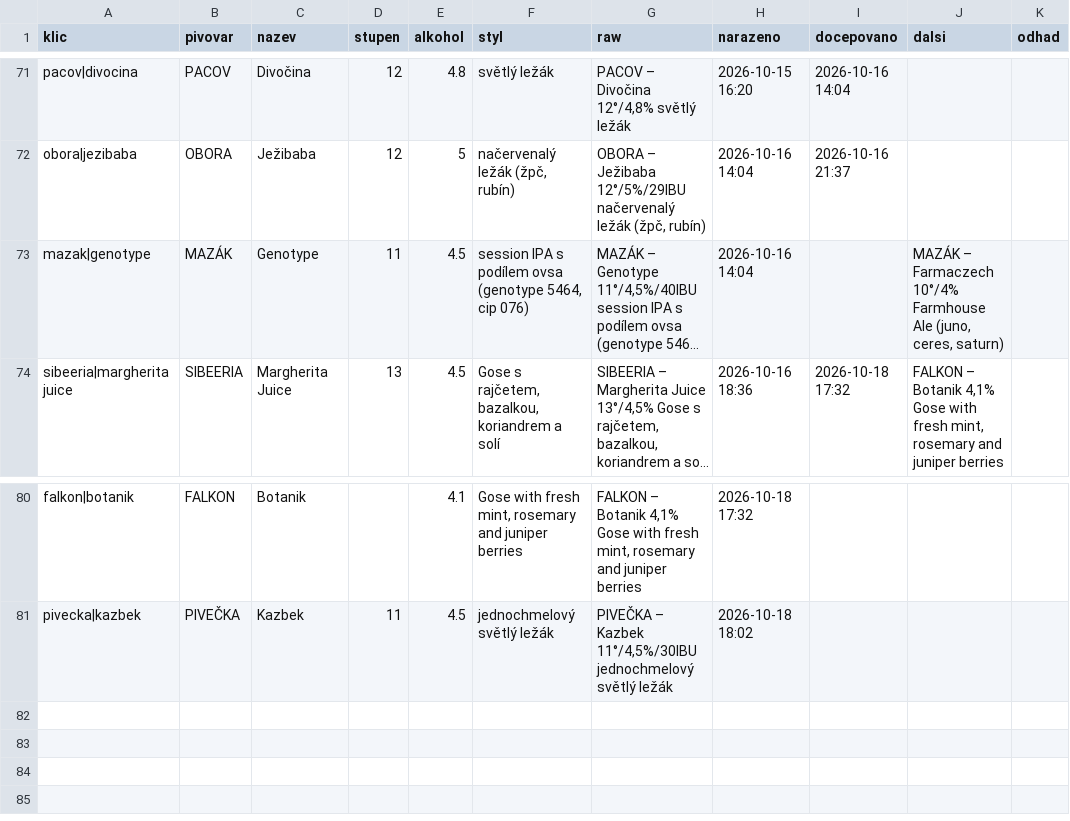
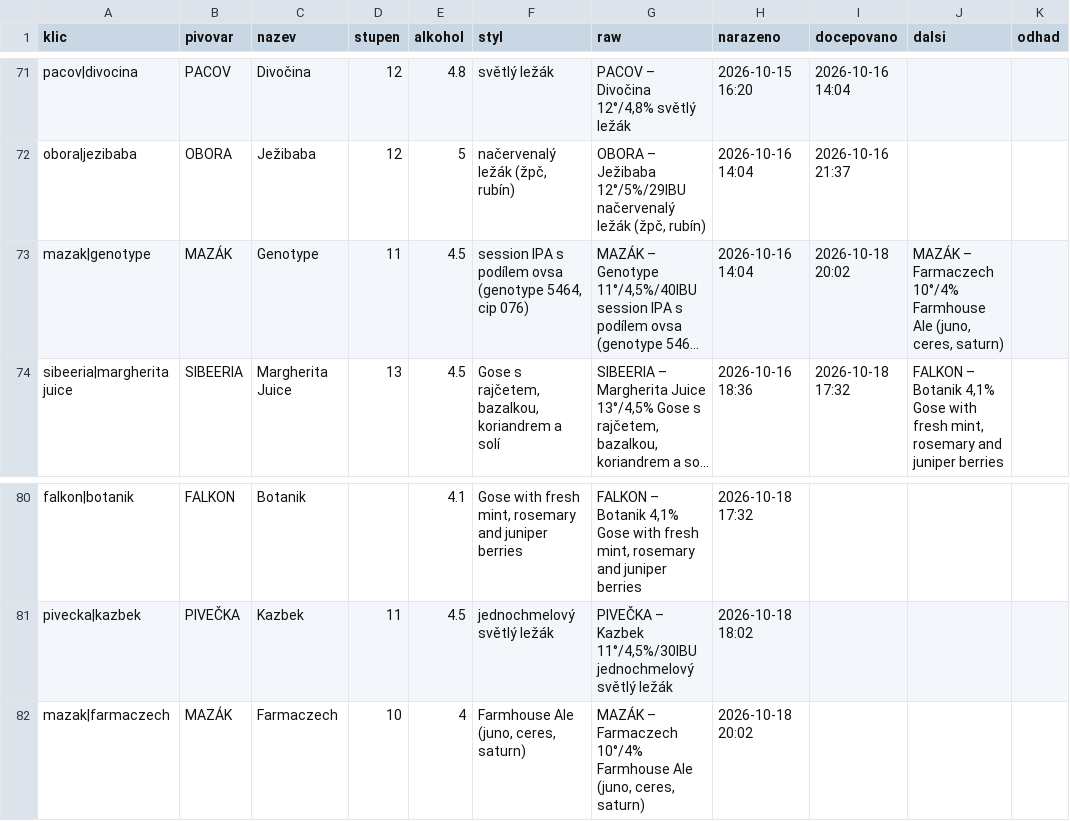
Before and after one commit to romankokos1/gal, a CSV file: data/galerie/historie.csv, drawn as a sheet; only a part is shown, gaps mark what is left out; long unchanged cells end in …; the diff names each change by its address in the sheet, - before the commit and + after, or states it on an @@ line.

```diff
--- a/data/galerie/historie.csv
+++ b/data/galerie/historie.csv
-I73 (docepovano): (empty)
+I73 (docepovano): 2026-10-18 20:02
+row 82: mazak|farmaczech | MAZÁK | Farmaczech | 10 | 4 | Farmhouse Ale (juno, ceres, saturn) | MAZÁK – Farmaczech 10°/4% Farmhouse Ale (juno, ceres, saturn) | 2026-10-18 20:02
```
Also changed, not shown: data/kmp/historie.csv, 8 other files.
